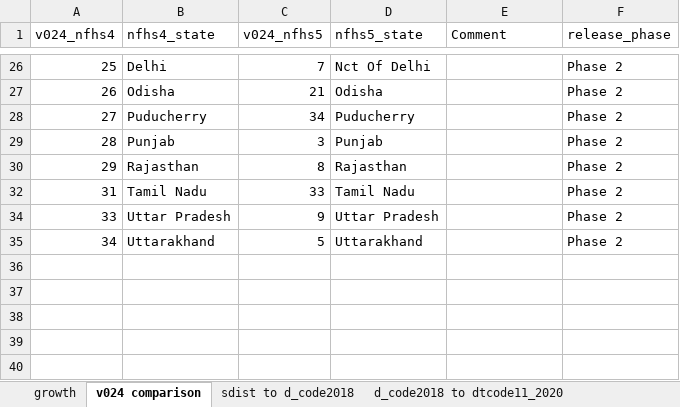
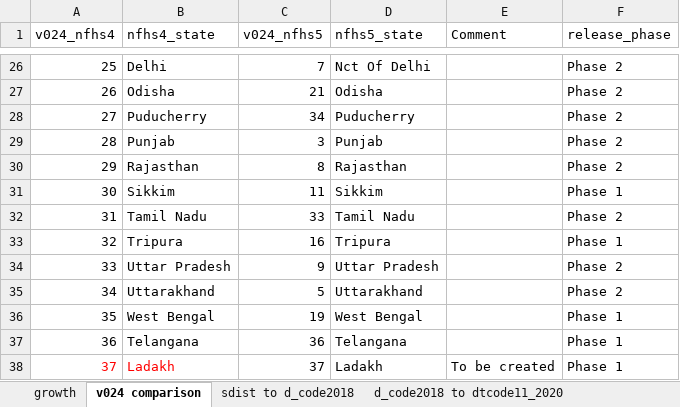
Before and after one commit to jvargh7/nfhs_lockdown, an Excel workbook: data/NFHS Lockdown Variable List.xlsx, sheet v024 comparison, drawn as a sheet; only a part is shown, gaps mark what is left out; values as stored, in another font and other column widths than the file's, no borders; the diff covers the shown part only; the diff names each change by its address in the sheet, - before the commit and + after, or states it on an @@ line.

```diff
--- a/data/NFHS Lockdown Variable List.xlsx (sheet v024 comparison)
+++ b/data/NFHS Lockdown Variable List.xlsx (sheet v024 comparison)
@@ row 31 unhidden: 30 | Sikkim | 11 | Sikkim |  | Phase 1 @@
@@ row 33 unhidden: 32 | Tripura | 16 | Tripura |  | Phase 1 @@
@@ row 36 unhidden: 35 | West Bengal | 19 | West Bengal |  | Phase 1 @@
@@ row 37 unhidden: 36 | Telangana | 36 | Telangana |  | Phase 1 @@
@@ row 38 unhidden: 37 | Ladakh | 37 | Ladakh | To be created | Phase 1 @@
```
Also changed, not shown: 18 hidden or unhidden rows elsewhere in this sheet, sheet growth, data/NFHS Demonetization 2016.xlsx, 44 other files.
